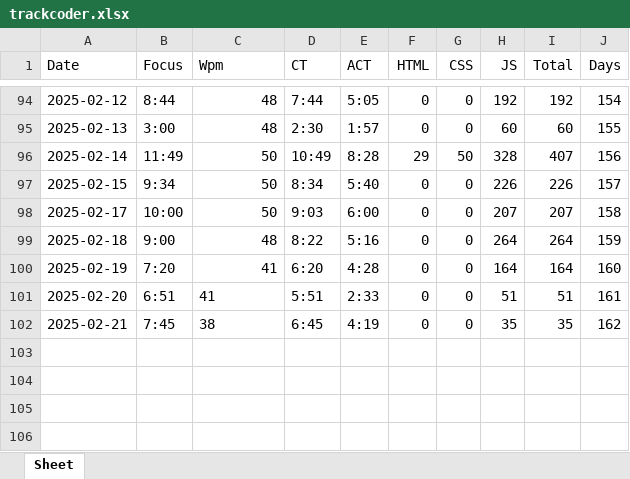
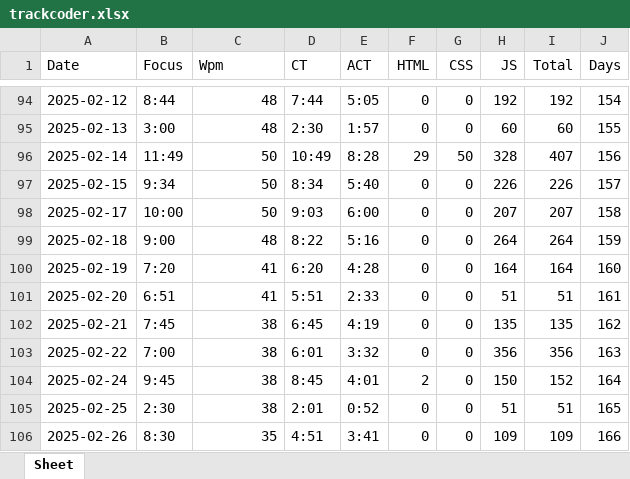
Before and after one commit to sainudheenp/Track_Coder, an Excel workbook: trackcoder.xlsx, sheet Sheet, drawn as a sheet; only a part is shown, gaps mark what is left out; values as stored, in another font and other column widths than the file's, no borders; the diff names each change by its address in the sheet, - before the commit and + after, or states it on an @@ line.

Commit message:
xl

```diff
--- a/trackcoder.xlsx (sheet Sheet)
+++ b/trackcoder.xlsx (sheet Sheet)
-C101:C102 alignment: left
+C101:C102 alignment: right
-H102 (JS): 35
+H102 (JS): 135
-I102 (Total): 35
+I102 (Total): 135
+row 103: 2025-02-22 | 7:00 | 38 | 6:01 | 3:32 | 0 | 0 | 356 | 356 | 163
+row 104: 2025-02-24 | 9:45 | 38 | 8:45 | 4:01 | 2 | 0 | 150 | 152 | 164
+row 105: 2025-02-25 | 2:30 | 38 | 2:01 | 0:52 | 0 | 0 | 51 | 51 | 165
+row 106: 2025-02-26 | 8:30 | 35 | 4:51 | 3:41 | 0 | 0 | 109 | 109 | 166
```
